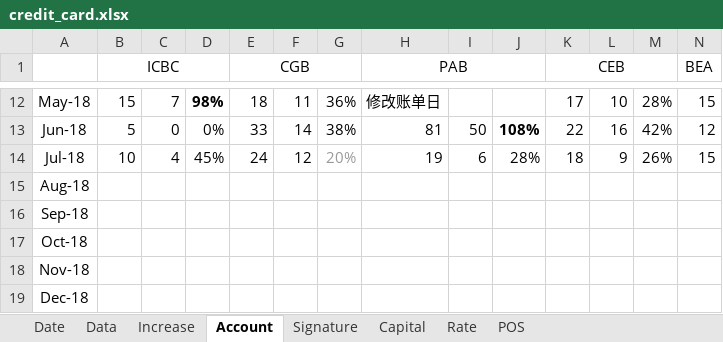
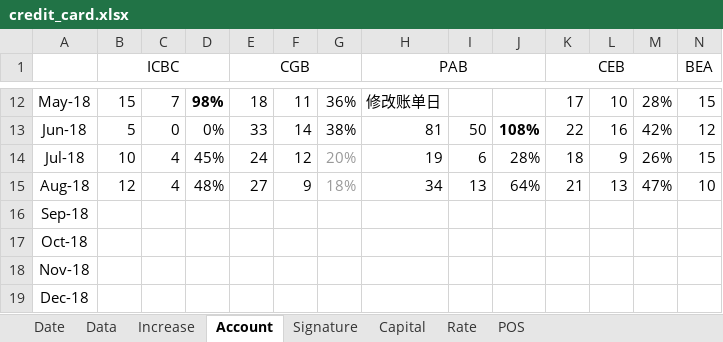
Before and after one commit to dreamingodd/useful_txt, an Excel workbook: credit_card.xlsx, sheet Account, drawn as a sheet; only a part is shown, gaps mark what is left out; values as stored, in another font and other column widths than the file's, no borders; the diff covers the shown part only; the diff names each change by its address in the sheet, - before the commit and + after, or states it on an @@ line.

```diff
--- a/credit_card.xlsx (sheet Account)
+++ b/credit_card.xlsx (sheet Account)
-B15 (ICBC): (empty)
+B15 (ICBC): 12
-C15: (empty)
+C15: 4
-D15: (empty)
+D15: 48%
-E15 (CGB): (empty)
+E15 (CGB): 27
-F15: (empty)
+F15: 9
-G15: (empty)
+G15: 18%
-H15 (PAB): (empty)
+H15 (PAB): 34
-I15: (empty)
+I15: 13
-J15: (empty)
+J15: 64%
-K15 (CEB): (empty)
+K15 (CEB): 21
-L15: (empty)
+L15: 13
-M15: (empty)
+M15: 47%
-N15 (BEA): (empty)
+N15 (BEA): 10
```
Also changed, not shown: 5 edited cells elsewhere in this sheet, sheet Data, sheet Date, sheet Signature, sheet Increase, pages.a.song.of.ice.and.fire.xlsx.
